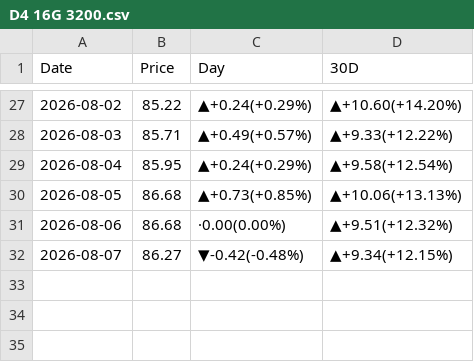
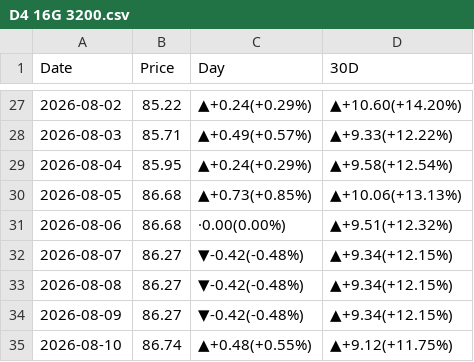
Before and after one commit to peter-c9/my_DRAM_priceBot, a CSV file: 報價資料夾/D4 16G 3200.csv, drawn as a sheet; only a part is shown, gaps mark what is left out.

```diff
--- a/報價資料夾/D4 16G 3200.csv
+++ b/報價資料夾/D4 16G 3200.csv
@@ -32 +32,4 @@
 2026-08-07,86.27,▼-0.42(-0.48%),▲+9.34(+12.15%)
+2026-08-08,86.27,▼-0.42(-0.48%),▲+9.34(+12.15%)
+2026-08-09,86.27,▼-0.42(-0.48%),▲+9.34(+12.15%)
+2026-08-10,86.74,▲+0.48(+0.55%),▲+9.12(+11.75%)
```
Also changed, not shown: 報價資料夾/A100.csv, 報價資料夾/B200.csv, 15 other files.
